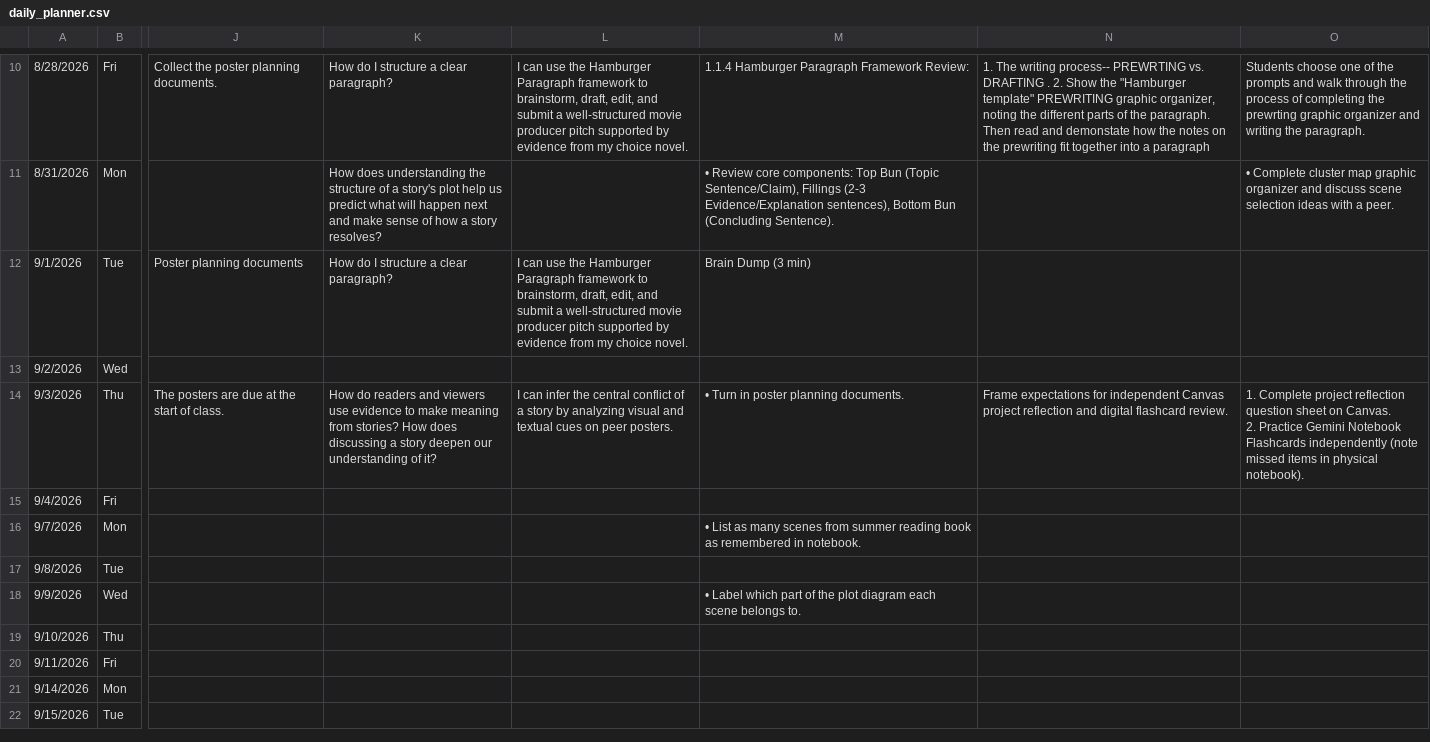
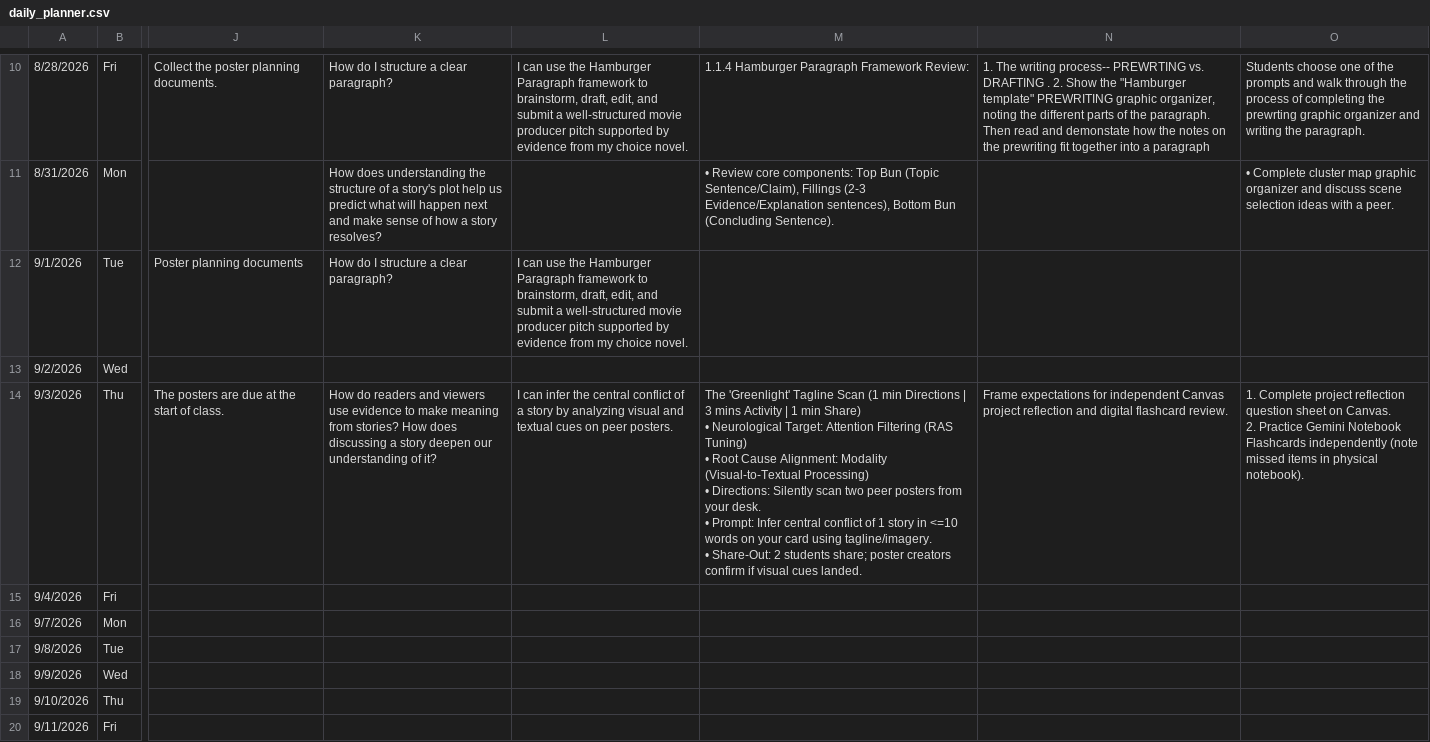
Before and after one commit to kimberlyjmartin/2026_Lesson_Planner_Calendar, a CSV file: daily_planner.csv, drawn as a sheet; only a part is shown, gaps mark what is left out; the shorter side is filled out with more unchanged rows; ↵ is a line break in a cell; the diff names each change by its address in the sheet, - before the commit and + after, or states it on an @@ line.

Commit message:
Auto-sync Daily Planner — 2026-08-31T02:37:35.462Z

```diff
--- a/daily_planner.csv
+++ b/daily_planner.csv
-M12: Brain Dump (3 min)
+M12: (empty)
-M14: • Turn in poster planning documents.
+M14: The 'Greenlight' Tagline Scan (1 min Directions | 3 mins Activity | 1 min Share) ↵ • Neurological Target: Attention Filtering (RAS Tuning) ↵ • Root Cause Alignment: Modality (Visual-to-Textual Processing) ↵ • Directions: Silently scan two peer posters from your desk. ↵ • Prompt: Infer central conflict of 1 story in <=10 words on your card using tagline/imagery. ↵ • Share-Out: 2 students share; poster creators confirm if visual cues landed.
-M16: • List as many scenes from summer reading book as remembered in notebook.
+M16: (empty)
-M18: • Label which part of the plot diagram each scene belongs to.
+M18: (empty)
```
